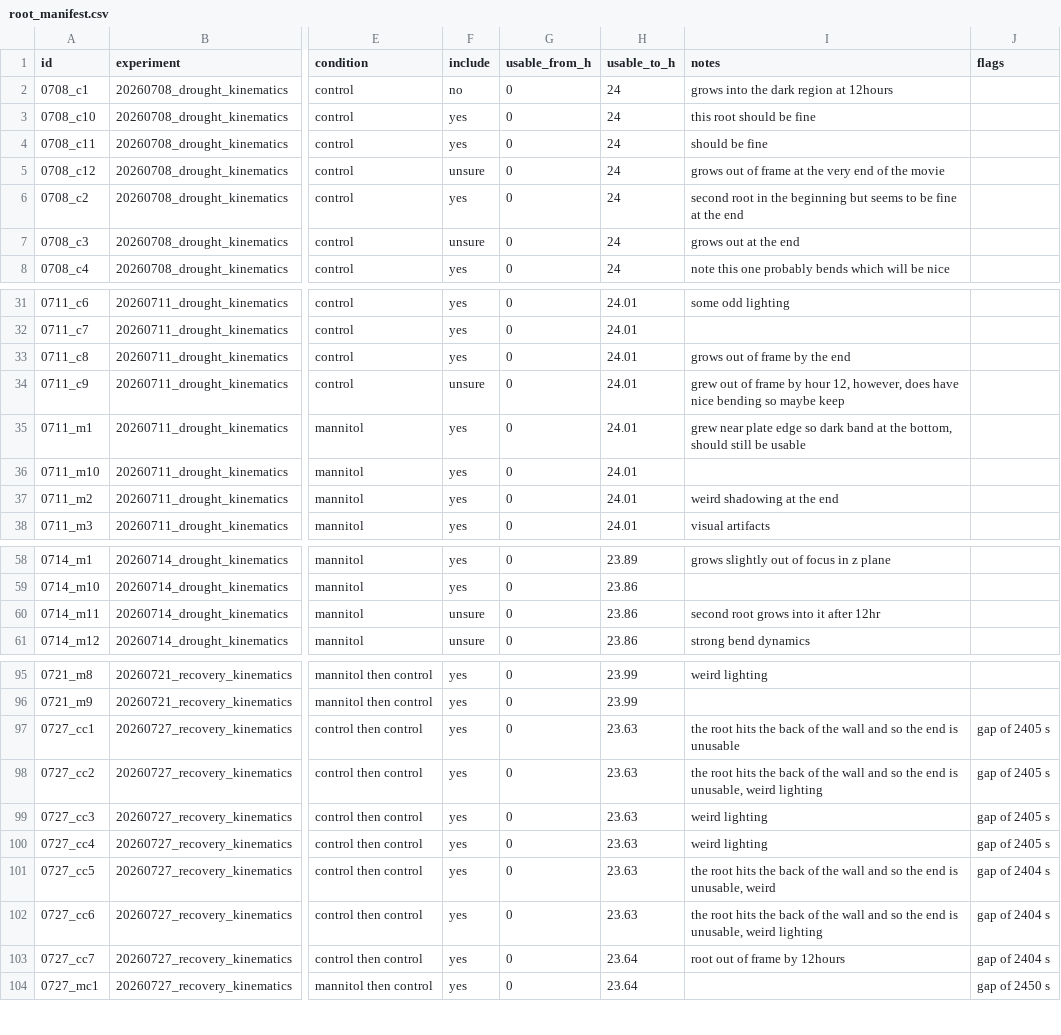
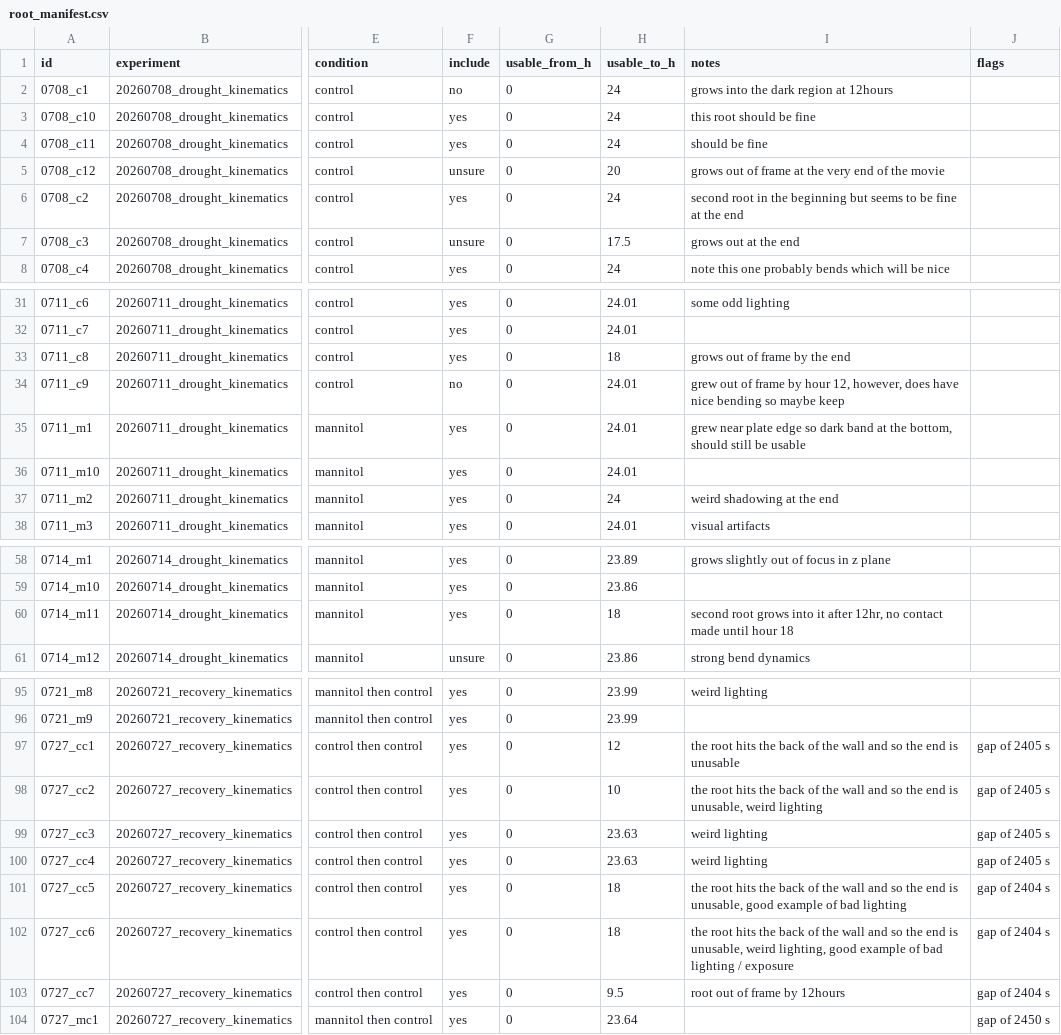
Before and after one commit to AndrewOldag/oldag_andrew_me295_project_repo, a CSV file: manifest/root_manifest.csv, drawn as a sheet; only a part is shown, gaps mark what is left out; the diff covers the shown part only; the diff names each change by its address in the sheet, - before the commit and + after, or states it on an @@ line.

```diff
--- a/manifest/root_manifest.csv
+++ b/manifest/root_manifest.csv
-H5 (usable_to_h): 24
+H5 (usable_to_h): 20
-H7 (usable_to_h): 24
+H7 (usable_to_h): 17.5
-H33 (usable_to_h): 24.01
+H33 (usable_to_h): 18
-F34 (include): unsure
+F34 (include): no
-H37 (usable_to_h): 24.01
+H37 (usable_to_h): 24
-F60 (include): unsure
+F60 (include): yes
-H60 (usable_to_h): 23.86
+H60 (usable_to_h): 18
-I60 (notes): …it after 12hr
+I60 (notes): …it after 12hr, no contact made until hour 18
-H97 (usable_to_h): 23.63
+H97 (usable_to_h): 12
-H98 (usable_to_h): 23.63
+H98 (usable_to_h): 10
-H101:H102 (usable_to_h): 23.63
+H101:H102 (usable_to_h): 18
-I101 (notes): …is unusable, weird
+I101 (notes): …is unusable, good example of bad lighting
-I102 (notes): …unusable, weird lighting
+I102 (notes): …unusable, weird lighting, good example of bad lighting / exposure
-H103 (usable_to_h): 23.64
+H103 (usable_to_h): 9.5
```
Also changed, not shown: 2 edited cells elsewhere in this file.
